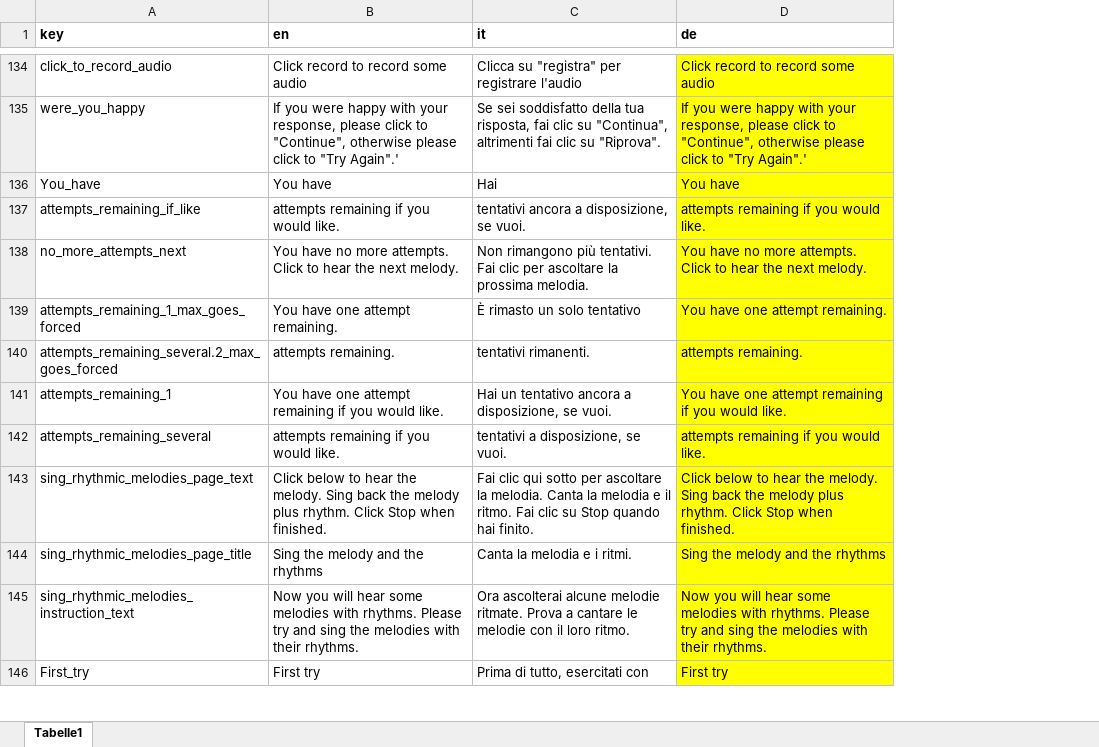
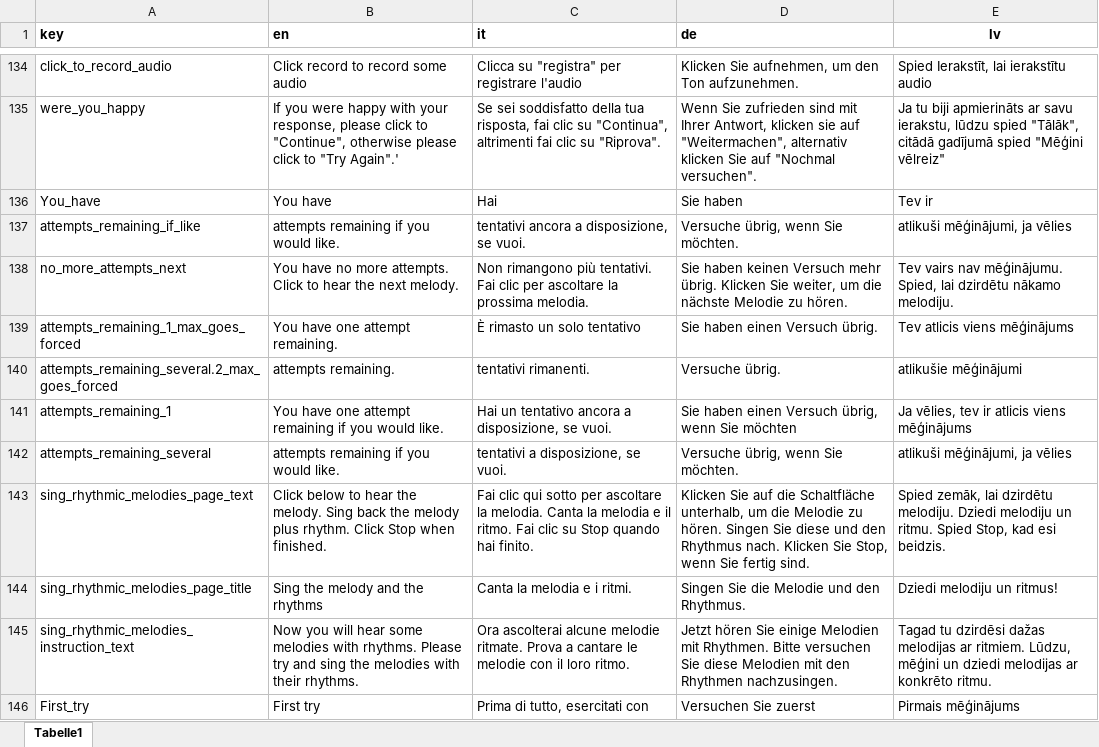
Before and after one commit to sebsilas/musicassessr, an Excel workbook: data-raw/musicassessr_dict.xlsx, sheet Tabelle1, drawn as a sheet; only a part is shown, gaps mark what is left out; values as stored, in another font and other column widths than the file's, no borders; the diff covers the shown part only; the diff names each change by its address in the sheet, - before the commit and + after, or states it on an @@ line.

```diff
--- a/data-raw/musicassessr_dict.xlsx (sheet Tabelle1)
+++ b/data-raw/musicassessr_dict.xlsx (sheet Tabelle1)
+column E (lv), rows 134-146: Spied Ierakstīt, lai ierakstītu audio | Ja tu biji apmierināts ar savu ierakstu, lūdzu spied "Tālāk", citādā gadījumā spied "Mēģini vēlreiz" | Tev ir | atlikuši mēģinājumi, ja vēlies | Tev vairs nav mēģinājumu. Spied, lai dzirdētu nākamo melodiju. | Tev atlicis viens mēģinājums | atlikušie mēģinājumi | Ja vēlies, tev ir atlicis viens mēģinājums | atlikuši mēģinājumi, ja vēlies | Spied zemāk, lai dzirdētu melodiju. Dziedi melodiju un ritmu. Spied Stop, kad esi beidzis. | Dziedi melodiju un ritmus! | Tagad tu dzirdēsi dažas melodijas ar ritmiem. Lūdzu, mēģini un dziedi melodijas ar konkrēto ritmu. | Pirmais mēģinājums
-D134:D146 fill: #FFFF00
+D134:D146 fill: none
-D134 (de): Click record to record some audio
+D134 (de): Klicken Sie aufnehmen, um den Ton aufzunehmen.
-D135 (de): If you were happy with your response, please click to "Continue", otherwise please click to "Try Again".'
+D135 (de): Wenn Sie zufrieden sind mit Ihrer Antwort, klicken sie auf "Weitermachen", alternativ klicken Sie auf "Nochmal versuchen".
-D136 (de): You have
+D136 (de): Sie haben
-D137 (de): attempts remaining if you would like.
+D137 (de): Versuche übrig, wenn Sie möchten.
-D138 (de): You have no more attempts. Click to hear the next melody.
+D138 (de): Sie haben keinen Versuch mehr übrig. Klicken Sie weiter, um die nächste Melodie zu hören.
-D139 (de): You have one attempt remaining.
+D139 (de): Sie haben einen Versuch übrig.
-D140 (de): attempts remaining.
+D140 (de): Versuche übrig.
-D141 (de): You have one attempt remaining if you would like.
+D141 (de): Sie haben einen Versuch übrig, wenn Sie möchten
-D142 (de): attempts remaining if you would like.
+D142 (de): Versuche übrig, wenn Sie möchten.
-D143 (de): Click below to hear the melody. Sing back the melody plus rhythm. Click Stop when finished.
+D143 (de): Klicken Sie auf die Schaltfläche unterhalb, um die Melodie zu hören. Singen Sie diese und den Rhythmus nach. Klicken Sie Stop, wenn Sie fertig sind.
-D144 (de): Sing the melody and the rhythms
+D144 (de): Singen Sie die Melodie und den Rhythmus.
-D145 (de): Now you will hear some melodies with rhythms. Please try and sing the melodies with their rhythms.
+D145 (de): Jetzt hören Sie einige Melodien mit Rhythmen. Bitte versuchen Sie diese Melodien mit den Rhythmen nachzusingen.
-D146 (de): First try
+D146 (de): Versuchen Sie zuerst
```
Also changed, not shown: 1 added row, 49 edited cells and cell formats elsewhere in this sheet, data-raw/musical_instruments.xlsx, 7 other files.
